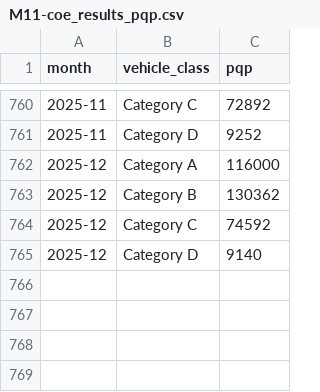
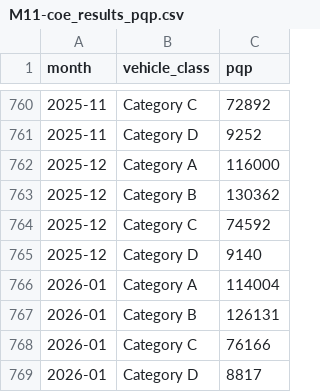
Before and after one commit to LeoKnight/open-market, a CSV file: data/coe_Bidding_Results/Coe Bidding Results/M11-coe_results_pqp.csv, drawn as a sheet; only a part is shown, gaps mark what is left out; the diff names each change by its address in the sheet, - before the commit and + after, or states it on an @@ line.

```diff
--- a/data/coe_Bidding_Results/Coe Bidding Results/M11-coe_results_pqp.csv
+++ b/data/coe_Bidding_Results/Coe Bidding Results/M11-coe_results_pqp.csv
+row 766: 2026-01 | Category A | 114004
+row 767: 2026-01 | Category B | 126131
+row 768: 2026-01 | Category C | 76166
+row 769: 2026-01 | Category D | 8817
```
Also changed, not shown: data/coe_Bidding_Results/Coe Bidding Results/M11-coe_results.csv, 1 other file.
